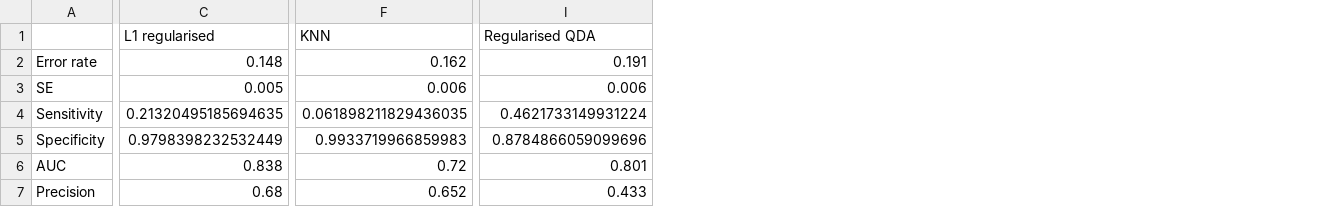
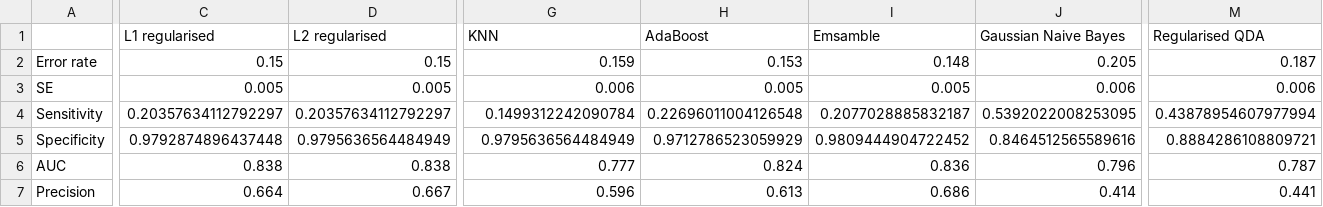
Before and after one commit to roseetcerf/QBUS6810GROUPWORK, a CSV file: Model evaluation_summary.csv, drawn as a sheet; only a part is shown, gaps mark what is left out; addresses are those after the commit; the diff covers the shown part only; the diff names each change by its address in the sheet, - before the commit and + after, or states it on an @@ line.

Commit message:
summary

```diff
--- a/Model evaluation_summary.csv
+++ b/Model evaluation_summary.csv
+column D (L2 regularised), rows 2-7: 0.15 | 0.005 | 0.20357634112792297 | 0.9795636564484949 | 0.838 | 0.667
+column H (AdaBoost), rows 2-7: 0.153 | 0.005 | 0.22696011004126548 | 0.9712786523059929 | 0.824 | 0.613
+column I (Emsamble), rows 2-7: 0.148 | 0.005 | 0.2077028885832187 | 0.9809444904722452 | 0.836 | 0.686
+column J (Gaussian Naive Bayes), rows 2-7: 0.205 | 0.006 | 0.5392022008253095 | 0.8464512565589616 | 0.796 | 0.414
-C2 (L1 regularised): 0.148
+C2 (L1 regularised): 0.15
-G2 (KNN): 0.162
+G2 (KNN): 0.159
-M2 (Regularised QDA): 0.191
+M2 (Regularised QDA): 0.187
-C4 (L1 regularised): 0.21320495185694635
+C4 (L1 regularised): 0.20357634112792297
-G4 (KNN): 0.061898211829436035
+G4 (KNN): 0.1499312242090784
-M4 (Regularised QDA): 0.4621733149931224
+M4 (Regularised QDA): 0.43878954607977994
-C5 (L1 regularised): 0.9798398232532449
+C5 (L1 regularised): 0.9792874896437448
-G5 (KNN): 0.9933719966859983
+G5 (KNN): 0.9795636564484949
-M5 (Regularised QDA): 0.8784866059099696
+M5 (Regularised QDA): 0.8884286108809721
-G6 (KNN): 0.72
+G6 (KNN): 0.777
-M6 (Regularised QDA): 0.801
+M6 (Regularised QDA): 0.787
-C7 (L1 regularised): 0.68
+C7 (L1 regularised): 0.664
-G7 (KNN): 0.652
+G7 (KNN): 0.596
-M7 (Regularised QDA): 0.433
+M7 (Regularised QDA): 0.441
```
Also changed, not shown: 3 edited cells elsewhere in this file.
